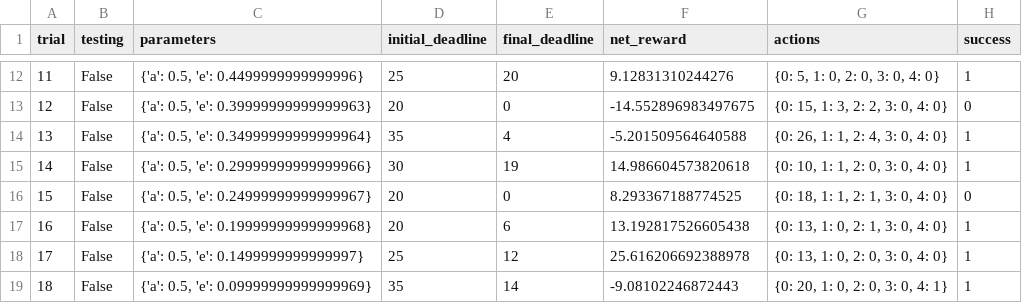
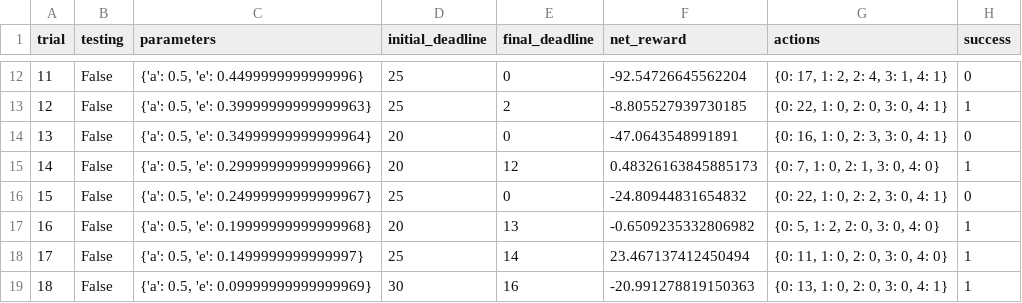
Before and after one commit to BTOwlregard/machine-learning, a CSV file: projects/smartcab/logs/sim_default-learning.csv, drawn as a sheet; only a part is shown, gaps mark what is left out; the diff covers the shown part only.

```diff
--- a/projects/smartcab/logs/sim_default-learning.csv
+++ b/projects/smartcab/logs/sim_default-learning.csv
@@ -12,8 +12,8 @@ trial,testing,parameters,initial_deadline,final_deadline,net_reward,actions,succ
-11,False,"{'a': 0.5, 'e': 0.4499999999999996}",25,20,9.12831310244276,"{0: 5, 1: 0, 2: 0, 3: 0, 4: 0}",1
-12,False,"{'a': 0.5, 'e': 0.39999999999999963}",20,0,-14.552896983497675,"{0: 15, 1: 3, 2: 2, 3: 0, 4: 0}",0
-13,False,"{'a': 0.5, 'e': 0.34999999999999964}",35,4,-5.201509564640588,"{0: 26, 1: 1, 2: 4, 3: 0, 4: 0}",1
-14,False,"{'a': 0.5, 'e': 0.29999999999999966}",30,19,14.986604573820618,"{0: 10, 1: 1, 2: 0, 3: 0, 4: 0}",1
-15,False,"{'a': 0.5, 'e': 0.24999999999999967}",20,0,8.293367188774525,"{0: 18, 1: 1, 2: 1, 3: 0, 4: 0}",0
-16,False,"{'a': 0.5, 'e': 0.19999999999999968}",20,6,13.192817526605438,"{0: 13, 1: 0, 2: 1, 3: 0, 4: 0}",1
-17,False,"{'a': 0.5, 'e': 0.1499999999999997}",25,12,25.616206692388978,"{0: 13, 1: 0, 2: 0, 3: 0, 4: 0}",1
-18,False,"{'a': 0.5, 'e': 0.09999999999999969}",35,14,-9.08102246872443,"{0: 20, 1: 0, 2: 0, 3: 0, 4: 1}",1
+11,False,"{'a': 0.5, 'e': 0.4499999999999996}",25,0,-92.54726645562204,"{0: 17, 1: 2, 2: 4, 3: 1, 4: 1}",0
+12,False,"{'a': 0.5, 'e': 0.39999999999999963}",25,2,-8.805527939730185,"{0: 22, 1: 0, 2: 0, 3: 0, 4: 1}",1
+13,False,"{'a': 0.5, 'e': 0.34999999999999964}",20,0,-47.0643548991891,"{0: 16, 1: 0, 2: 3, 3: 0, 4: 1}",0
+14,False,"{'a': 0.5, 'e': 0.29999999999999966}",20,12,0.48326163845885173,"{0: 7, 1: 0, 2: 1, 3: 0, 4: 0}",1
+15,False,"{'a': 0.5, 'e': 0.24999999999999967}",25,0,-24.80944831654832,"{0: 22, 1: 0, 2: 2, 3: 0, 4: 1}",0
+16,False,"{'a': 0.5, 'e': 0.19999999999999968}",20,13,-0.6509235332806982,"{0: 5, 1: 2, 2: 0, 3: 0, 4: 0}",1
+17,False,"{'a': 0.5, 'e': 0.1499999999999997}",25,14,23.467137412450494,"{0: 11, 1: 0, 2: 0, 3: 0, 4: 0}",1
+18,False,"{'a': 0.5, 'e': 0.09999999999999969}",30,16,-20.991278819150363,"{0: 13, 1: 0, 2: 0, 3: 0, 4: 1}",1
```
Also changed, not shown: 80 edited cells elsewhere in this file, projects/smartcab/logs/sim_no-learning.csv, 7 other files.
